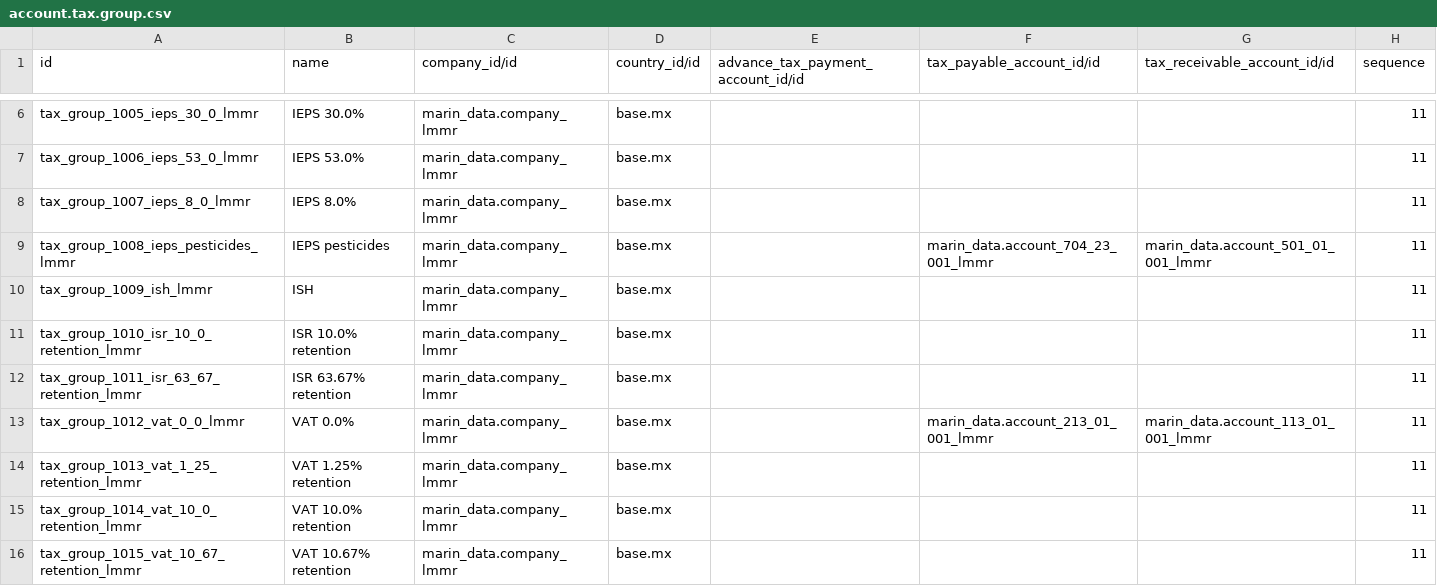
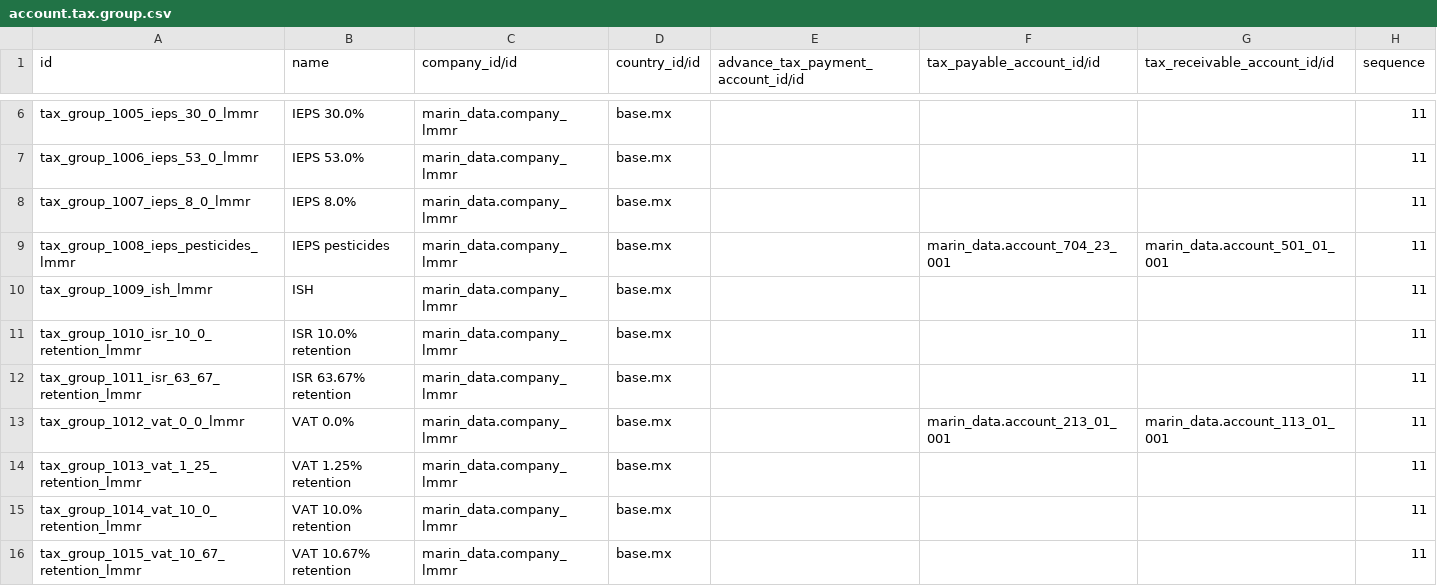
Before and after one commit to robertoCabreraAgro/addons_custom, a CSV file: marin_data/data/account.tax.group.csv, drawn as a sheet; only a part is shown, gaps mark what is left out; the diff covers the shown part only.

Commit message:
[REF] marin_data: account.tax.group.csv checkpoint

```diff
--- a/marin_data/data/account.tax.group.csv
+++ b/marin_data/data/account.tax.group.csv
@@ -8,3 +8,3 @@ tax_group_1006_ieps_53_0_lmmr,IEPS 53.0%,marin_data.company_lmmr,base.mx,,,,11
 tax_group_1007_ieps_8_0_lmmr,IEPS 8.0%,marin_data.company_lmmr,base.mx,,,,11
-tax_group_1008_ieps_pesticides_lmmr,IEPS pesticides,marin_data.company_lmmr,base.mx,,marin_data.account_704_23_001_lmmr,marin_data.account_501_01_001_lmmr,11
+tax_group_1008_ieps_pesticides_lmmr,IEPS pesticides,marin_data.company_lmmr,base.mx,,marin_data.account_704_23_001,marin_data.account_501_01_001,11
 tax_group_1009_ish_lmmr,ISH,marin_data.company_lmmr,base.mx,,,,11
@@ -12,3 +12,3 @@ tax_group_1010_isr_10_0_retention_lmmr,ISR 10.0% retention,marin_data.company_lm
 tax_group_1011_isr_63_67_retention_lmmr,ISR 63.67% retention,marin_data.company_lmmr,base.mx,,,,11
-tax_group_1012_vat_0_0_lmmr,VAT 0.0%,marin_data.company_lmmr,base.mx,,marin_data.account_213_01_001_lmmr,marin_data.account_113_01_001_lmmr,11
+tax_group_1012_vat_0_0_lmmr,VAT 0.0%,marin_data.company_lmmr,base.mx,,marin_data.account_213_01_001,marin_data.account_113_01_001,11
 tax_group_1013_vat_1_25_retention_lmmr,VAT 1.25% retention,marin_data.company_lmmr,base.mx,,,,11
```
Also changed, not shown: 14 edited cells elsewhere in this file, 1 other file.
